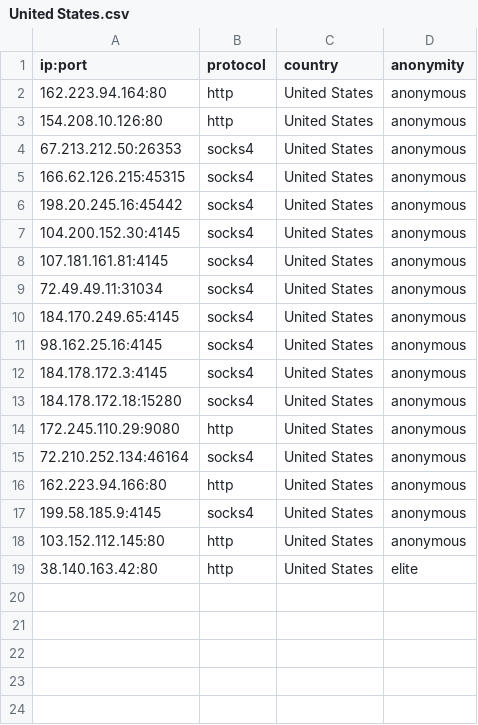
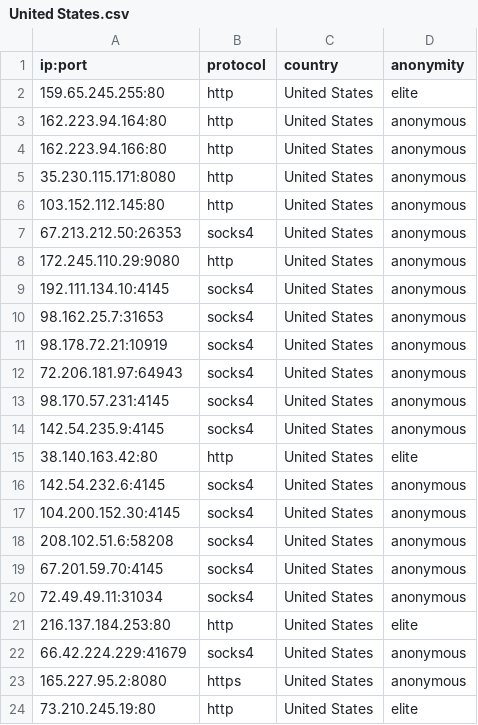
Before and after one commit to NoureddineRmila/daily-free-working-proxies, a CSV file: United States.csv, drawn as a sheet.

Commit message:
Update proxies list

```diff
--- a/United States.csv
+++ b/United States.csv
@@ -1,19 +1,24 @@
 ip:port,protocol,country,anonymity
+159.65.245.255:80,http,United States,elite
 162.223.94.164:80,http,United States,anonymous
-154.208.10.126:80,http,United States,anonymous
+162.223.94.166:80,http,United States,anonymous
+35.230.115.171:8080,http,United States,anonymous
+103.152.112.145:80,http,United States,anonymous
 67.213.212.50:26353,socks4,United States,anonymous
-166.62.126.215:45315,socks4,United States,anonymous
-198.20.245.16:45442,socks4,United States,anonymous
+172.245.110.29:9080,http,United States,anonymous
+192.111.134.10:4145,socks4,United States,anonymous
+98.162.25.7:31653,socks4,United States,anonymous
+98.178.72.21:10919,socks4,United States,anonymous
+72.206.181.97:64943,socks4,United States,anonymous
+98.170.57.231:4145,socks4,United States,anonymous
+142.54.235.9:4145,socks4,United States,anonymous
+38.140.163.42:80,http,United States,elite
+142.54.232.6:4145,socks4,United States,anonymous
 104.200.152.30:4145,socks4,United States,anonymous
-107.181.161.81:4145,socks4,United States,anonymous
+208.102.51.6:58208,socks4,United States,anonymous
+67.201.59.70:4145,socks4,United States,anonymous
 72.49.49.11:31034,socks4,United States,anonymous
-184.170.249.65:4145,socks4,United States,anonymous
-98.162.25.16:4145,socks4,United States,anonymous
-184.178.172.3:4145,socks4,United States,anonymous
-184.178.172.18:15280,socks4,United States,anonymous
-172.245.110.29:9080,http,United States,anonymous
-72.210.252.134:46164,socks4,United States,anonymous
-162.223.94.166:80,http,United States,anonymous
-199.58.185.9:4145,socks4,United States,anonymous
-103.152.112.145:80,http,United States,anonymous
-38.140.163.42:80,http,United States,elite
+216.137.184.253:80,http,United States,elite
+66.42.224.229:41679,socks4,United States,anonymous
+165.227.95.2:8080,https,United States,anonymous
+73.210.245.19:80,http,United States,elite
```
Also changed, not shown: Germany.csv, all_proxies.csv, 21 other files.
